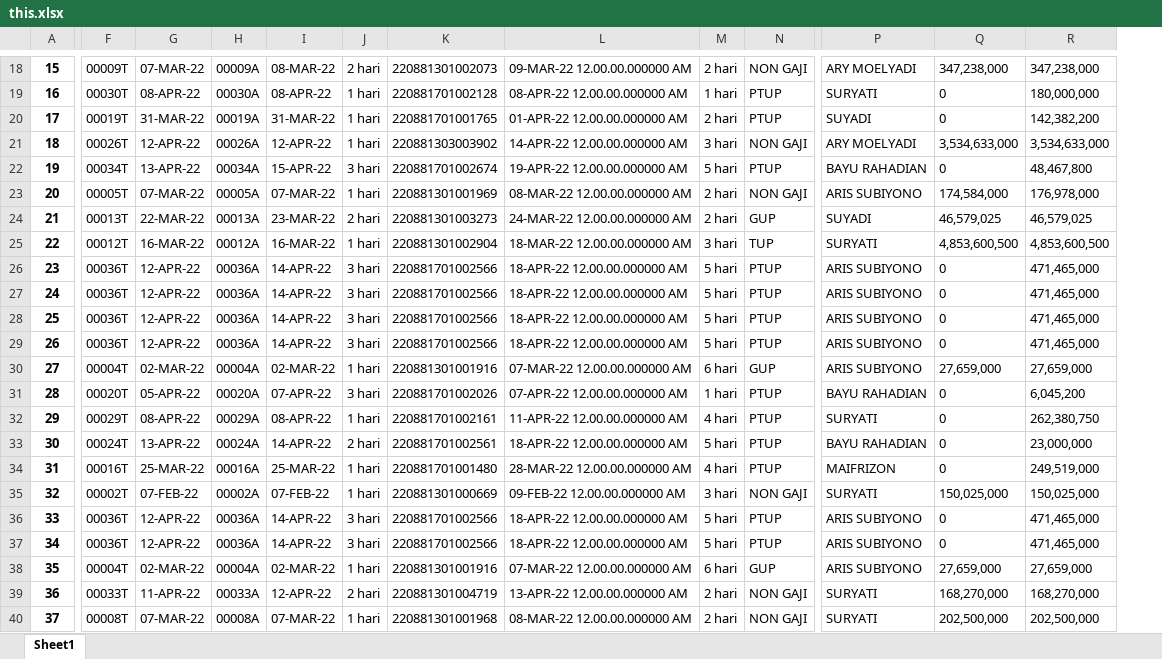
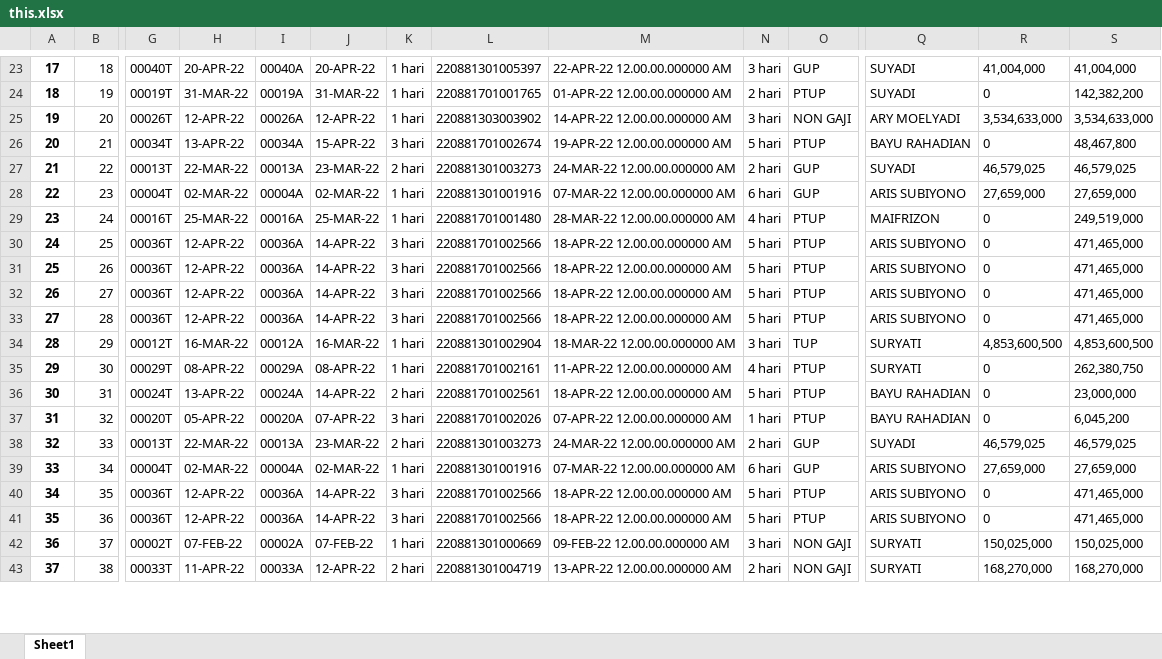
Before and after one commit to abthright/API-aplikasi-kemenkeu, an Excel workbook: scrapingMonsakti/this.xlsx, sheet Sheet1, drawn as a sheet; only a part is shown, gaps mark what is left out; values as stored, in another font and other column widths than the file's, no borders; addresses are those after the commit; the diff covers the shown part only; the diff names each change by its address in the sheet, - before the commit and + after, or states it on an @@ line.

```diff
--- a/scrapingMonsakti/this.xlsx (sheet Sheet1)
+++ b/scrapingMonsakti/this.xlsx (sheet Sheet1)
+column B, rows 23-26: 18 | 19 | 20 | 21; rows 30-33: 25 | 26 | 27 | 28; rows 35-36: 30 | 31; rows 40-41: 35 | 36; row 43: 38
@@ column A renumbered between rows 3 and 81 @@
-G23: 00009T
+G23: 00040T
-H23: 07-MAR-22
+H23: 20-APR-22
-I23: 00009A
+I23: 00040A
-J23: 08-MAR-22
+J23: 20-APR-22
-K23: 2 hari
+K23: 1 hari
-L23: 220881301002073
+L23: 220881301005397
-M23: 09-MAR-22 12.00.00.000000 AM
+M23: 22-APR-22 12.00.00.000000 AM
-N23: 2 hari
+N23: 3 hari
-O23: NON GAJI
+O23: GUP
-Q23: ARY MOELYADI
+Q23: SUYADI
-R23: 347,238,000
+R23: 41,004,000
-S23: 347,238,000
+S23: 41,004,000
@@ row 19 moved to row 17: 11 @@
@@ row 23 moved to row 19: 13 @@
@@ row 13 moved to row 27: 21 @@
@@ row 30 moved to row 28: 22 @@
@@ row 34 moved to row 29: 23 @@
@@ row 25 moved to row 34: 28 @@
@@ row 31 moved to row 37: 31 @@
@@ row 24 moved to row 38: 32 @@
@@ row 38 moved to row 39: 33 @@
@@ row 35 moved to row 42: 36 @@
@@ row 40 moved to row 54: 48 @@
```
Also changed, not shown: 5 added rows, 20 moved rows and 67 edited cells elsewhere in this sheet, 27 other files.
